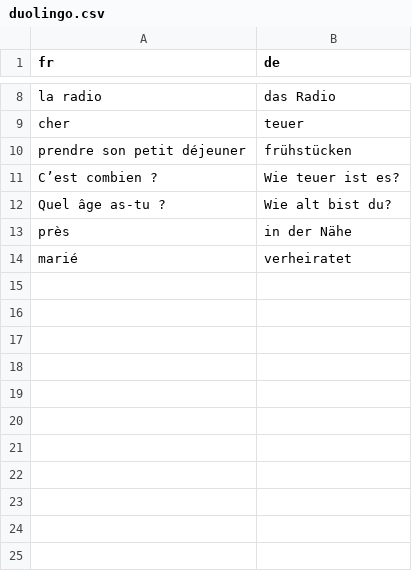
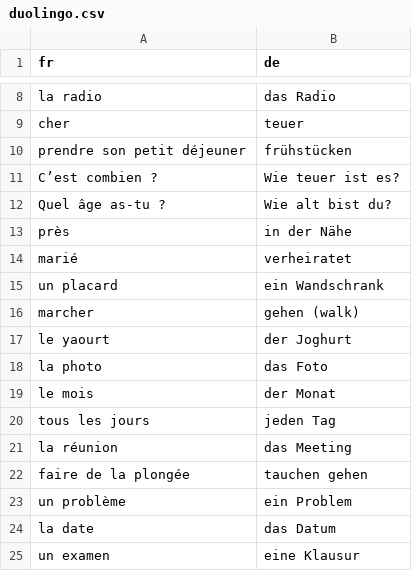
Before and after one commit to leonwatt2/vocab-backend, a CSV file: input/french/duolingo.csv, drawn as a sheet; only a part is shown, gaps mark what is left out.

Commit message:
[AUTO] Update data

```diff
--- a/input/french/duolingo.csv
+++ b/input/french/duolingo.csv
@@ -14 +14,12 @@ près,in der Nähe
 marié,verheiratet
+un placard,ein Wandschrank
+marcher,gehen (walk)
+le yaourt,der Joghurt
+la photo,das Foto
+le mois,der Monat
+tous les jours,jeden Tag
+la réunion,das Meeting
+faire de la plongée,tauchen gehen
+un problème,ein Problem
+la date,das Datum
+un examen,eine Klausur
```
Also changed, not shown: 2 other files.
